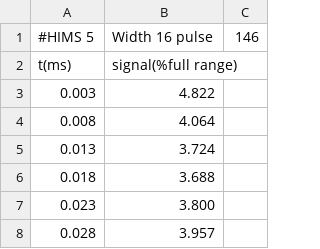
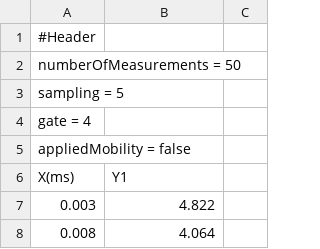
Before and after one commit to TIS2019-FMFI/ims-spectrometer, a CSV file: Data/Aggregated_Data/aggregated_sample_1.csv (was Data/Aggregated_Data/18.10.2019/1.csv), drawn as a sheet; only a part is shown; the shorter side is filled out with more unchanged rows.

```diff
--- a/Data/Aggregated_Data/18.10.2019/1.csv
+++ b/Data/Aggregated_Data/aggregated_sample_1.csv
@@ -1,3 +1,7 @@
-#HIMS 5, Width 16 pulse, 146
-t(ms), signal(%full range)
+#Header
+numberOfMeasurements = 50
+sampling = 5
+gate = 4
+appliedMobility = false
+X(ms), Y1
 0.003, 4.822
```
Also changed, not shown: Data/Aggregated_Data/aggregated_sample_2.csv, 33 other files.
